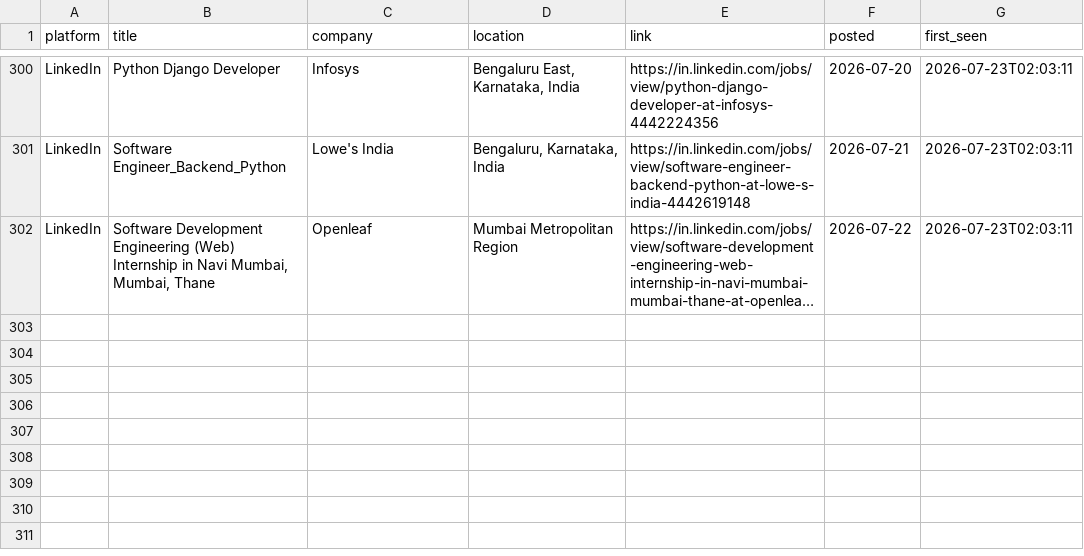
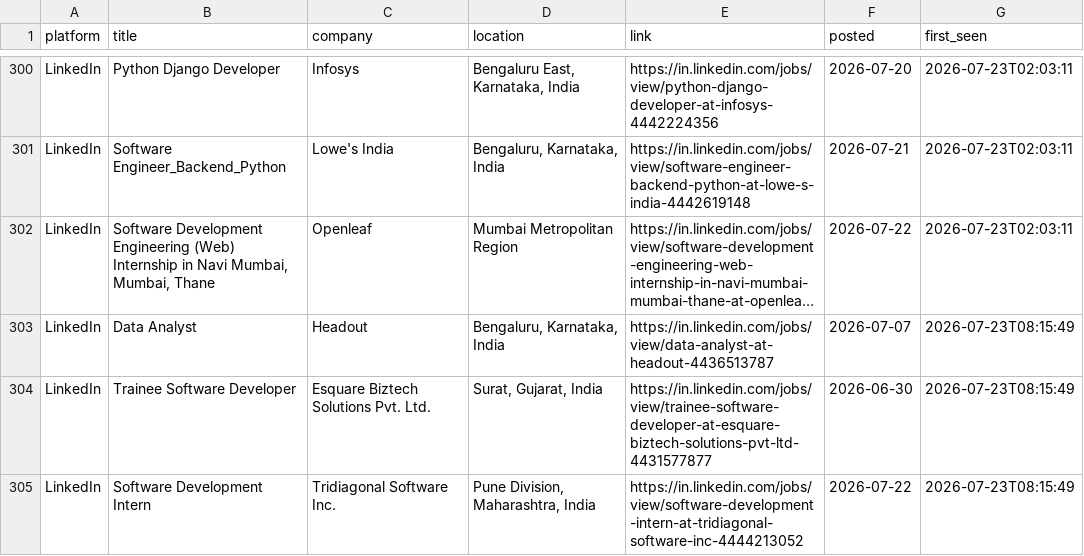
Before and after one commit to Kapilprajapat234/job-alert-bot, a CSV file: data/seen_jobs.csv, drawn as a sheet; only a part is shown, gaps mark what is left out; long unchanged cells end in …; the diff names each change by its address in the sheet, - before the commit and + after, or states it on an @@ line.

```diff
--- a/data/seen_jobs.csv
+++ b/data/seen_jobs.csv
+row 303: LinkedIn | Data Analyst | Headout | Bengaluru, Karnataka, India | https://in.linkedin.com/jobs/view/data-analyst-at-headout-4436513787 | 2026-07-07 | 2026-07-23T08:15:49
+row 304: LinkedIn | Trainee Software Developer | Esquare Biztech Solutions Pvt. Ltd. | Surat, Gujarat, India | https://in.linkedin.com/jobs/view/trainee-software-developer-at-esquare-biztech-solutions-pvt-ltd-4431577877 | 2026-06-30 | 2026-07-23T08:15:49
+row 305: LinkedIn | Software Development Intern | Tridiagonal Software Inc. | Pune Division, Maharashtra, India | https://in.linkedin.com/jobs/view/software-development-intern-at-tridiagonal-software-inc-4444213052 | 2026-07-22 | 2026-07-23T08:15:49
```
Also changed, not shown: data/new_jobs_latest_run.csv, 1 other file.
